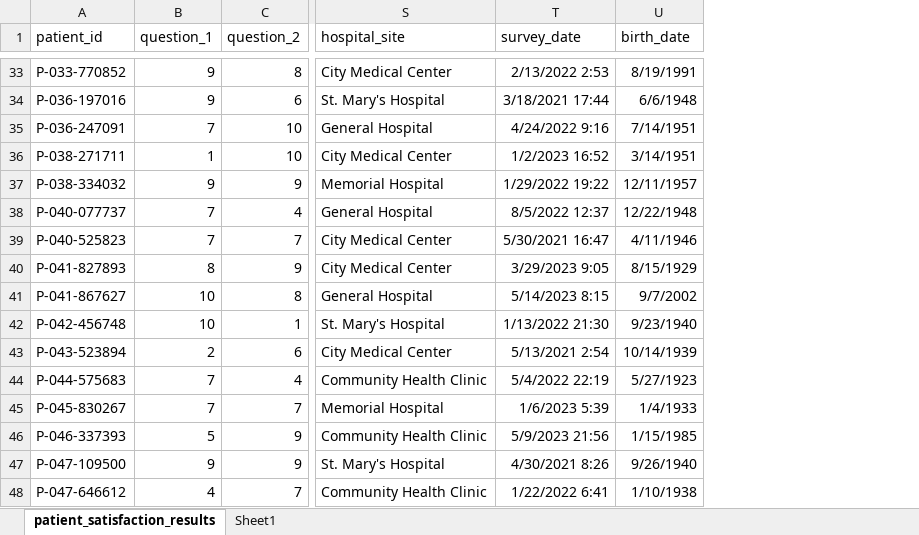
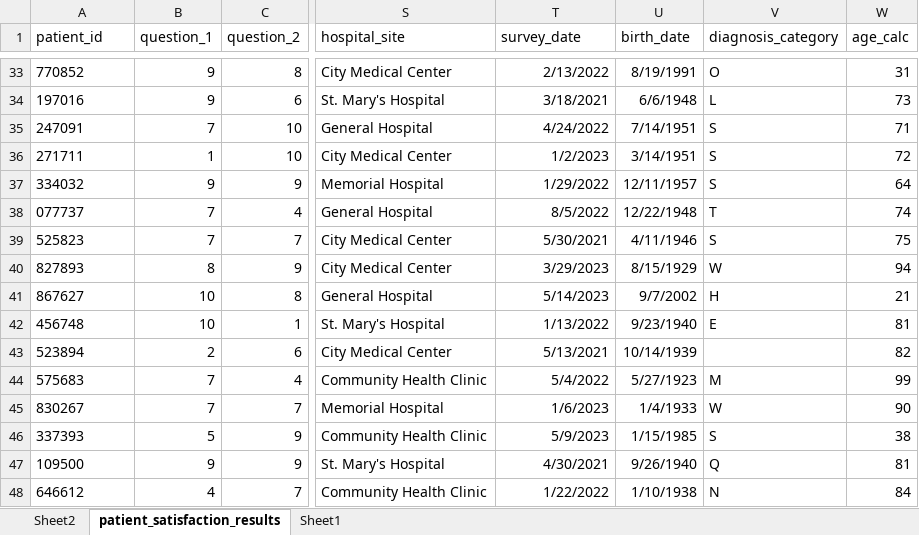
Before and after one commit to KarimBarati/Healthcare-Analysis, an Excel workbook: patient_satisfaction_results_transformed.xlsx, sheet patient_satisfaction_results, drawn as a sheet; only a part is shown, gaps mark what is left out; values as stored, in another font and other column widths than the file's, no borders; table styles not drawn; the diff covers the shown part only; the diff names each change by its address in the sheet, - before the commit and + after, or states it on an @@ line.

Commit message:
transform and add columns, subtract column from each other, divide a column by number, round off

```diff
--- a/patient_satisfaction_results_transformed.xlsx (sheet patient_satisfaction_results)
+++ b/patient_satisfaction_results_transformed.xlsx (sheet patient_satisfaction_results)
+sheet tab: Sheet2
+column V (diagnosis_category), rows 33-48: O | L | S | S | S | T | S | W | H | E |  | M | W | S | Q | N
+column W (age_calc), rows 33-48: 31 | 73 | 71 | 72 | 64 | 74 | 75 | 94 | 21 | 81 | 82 | 99 | 90 | 38 | 81 | 84
-A33 (patient_id): P-033-770852
+A33 (patient_id): 770852
-T33 (survey_date): 2/13/2022 2:53
+T33 (survey_date): 2/13/2022
-A34 (patient_id): P-036-197016
+A34 (patient_id): 197016
-T34 (survey_date): 3/18/2021 17:44
+T34 (survey_date): 3/18/2021
-A35 (patient_id): P-036-247091
+A35 (patient_id): 247091
-T35 (survey_date): 4/24/2022 9:16
+T35 (survey_date): 4/24/2022
-A36 (patient_id): P-038-271711
+A36 (patient_id): 271711
-T36 (survey_date): 1/2/2023 16:52
+T36 (survey_date): 1/2/2023
-A37 (patient_id): P-038-334032
+A37 (patient_id): 334032
-T37 (survey_date): 1/29/2022 19:22
+T37 (survey_date): 1/29/2022
-A38 (patient_id): P-040-077737
+A38 (patient_id): 077737
-T38 (survey_date): 8/5/2022 12:37
+T38 (survey_date): 8/5/2022
-A39 (patient_id): P-040-525823
+A39 (patient_id): 525823
-T39 (survey_date): 5/30/2021 16:47
+T39 (survey_date): 5/30/2021
-A40 (patient_id): P-041-827893
+A40 (patient_id): 827893
-T40 (survey_date): 3/29/2023 9:05
+T40 (survey_date): 3/29/2023
-A41 (patient_id): P-041-867627
+A41 (patient_id): 867627
-T41 (survey_date): 5/14/2023 8:15
+T41 (survey_date): 5/14/2023
-A42 (patient_id): P-042-456748
+A42 (patient_id): 456748
-T42 (survey_date): 1/13/2022 21:30
+T42 (survey_date): 1/13/2022
-A43 (patient_id): P-043-523894
+A43 (patient_id): 523894
-T43 (survey_date): 5/13/2021 2:54
+T43 (survey_date): 5/13/2021
-A44 (patient_id): P-044-575683
+A44 (patient_id): 575683
-T44 (survey_date): 5/4/2022 22:19
+T44 (survey_date): 5/4/2022
-A45 (patient_id): P-045-830267
+A45 (patient_id): 830267
-T45 (survey_date): 1/6/2023 5:39
+T45 (survey_date): 1/6/2023
-A46 (patient_id): P-046-337393
+A46 (patient_id): 337393
-T46 (survey_date): 5/9/2023 21:56
+T46 (survey_date): 5/9/2023
-A47 (patient_id): P-047-109500
+A47 (patient_id): 109500
-T47 (survey_date): 4/30/2021 8:26
+T47 (survey_date): 4/30/2021
-A48 (patient_id): P-047-646612
+A48 (patient_id): 646612
-T48 (survey_date): 1/22/2022 6:41
+T48 (survey_date): 1/22/2022
```
Also changed, not shown: 1890 edited cells elsewhere in this sheet.
